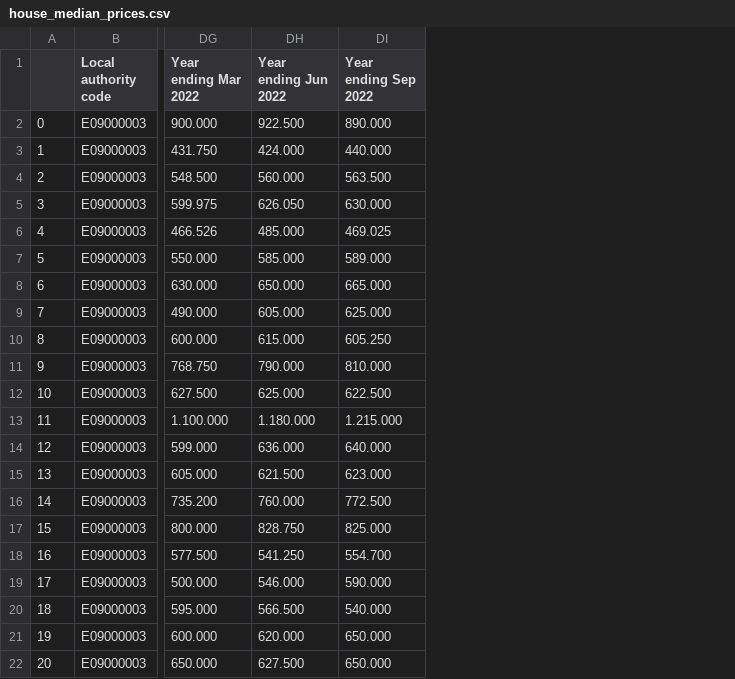
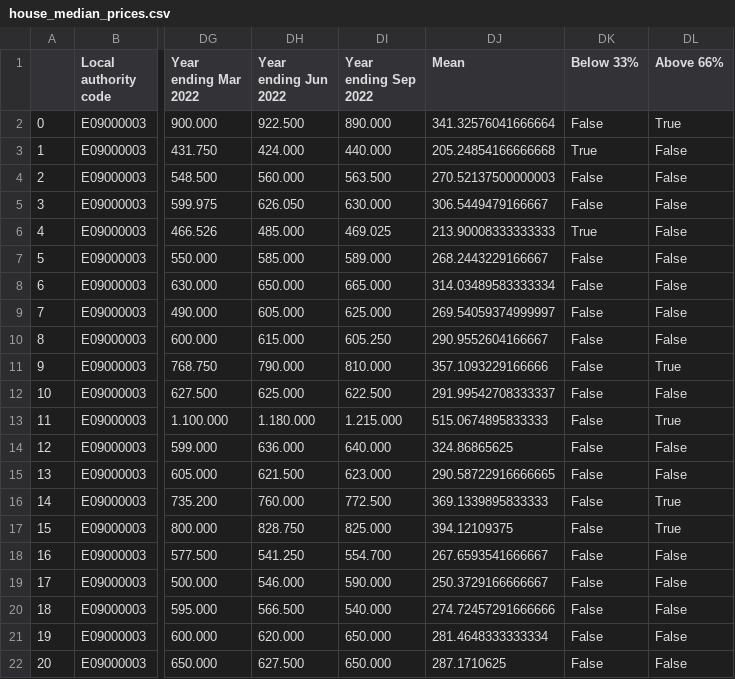
Before and after one commit to jdobladez/DC2-Group1-2023, a CSV file: house_median_prices.csv, drawn as a sheet; only a part is shown, gaps mark what is left out; the diff names each change by its address in the sheet, - before the commit and + after, or states it on an @@ line.

Commit message:
Finished the merging of the median house prices dataset
Should be merged correctly now.
Maybe the percentiles are not calculated correctly but this is ok for now.

```diff
--- a/house_median_prices.csv
+++ b/house_median_prices.csv
+column DJ (Mean), rows 2-22: 341.32576041666664 | 205.24854166666668 | 270.52137500000003 | 306.5449479166667 | 213.90008333333333 | 268.2443229166667 | 314.03489583333334 | 269.54059374999997 | 290.9552604166667 | 357.1093229166666 | 291.99542708333337 | 515.0674895833333 | 324.86865625 | 290.58722916666665 | 369.1339895833333 | 394.12109375 | 267.6593541666667 | 250.3729166666667 | 274.72457291666666 | 281.4648333333334 | 287.1710625
+column DK (Below 33%), rows 2-22: False | True | False | False | True | False | False | False | False | False | False | False | False | False | False | False | False | False | False | False | False
+column DL (Above 66%), rows 2-22: True | False | False | False | False | False | False | False | False | True | False | True | False | False | True | True | False | False | False | False | False
```
Also changed, not shown: 2 other files.
